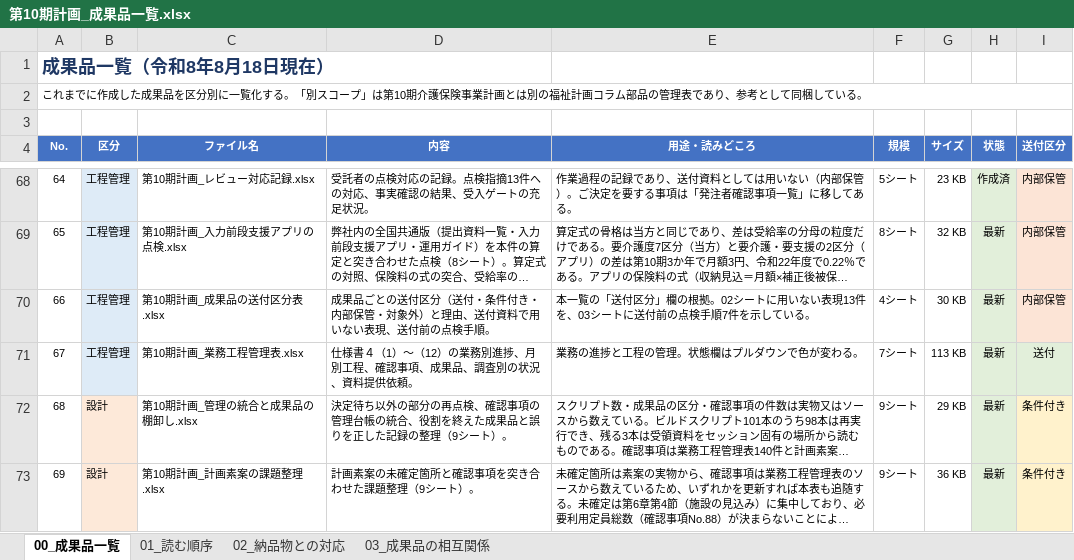
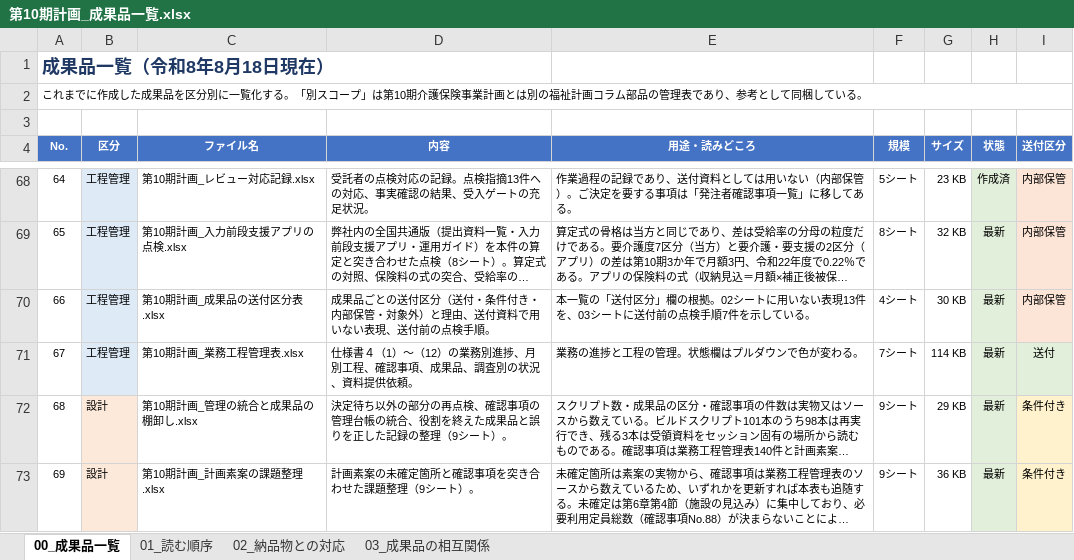
Before and after one commit to ryowakayama-gif/repository, an Excel workbook: output/第10期計画_成果品一覧.xlsx, sheet 00_成果品一覧, drawn as a sheet; only a part is shown, gaps mark what is left out; long unchanged cells end in …; values as stored, in another font and other column widths than the file's, no borders; the diff names each change by its address in the sheet, - before the commit and + after, or states it on an @@ line.

```diff
--- a/output/第10期計画_成果品一覧.xlsx (sheet 00_成果品一覧)
+++ b/output/第10期計画_成果品一覧.xlsx (sheet 00_成果品一覧)
-G71 (サイズ): 113 KB
+G71 (サイズ): 114 KB
```
Also changed, not shown: output/第10期計画_業務工程管理表.xlsx, output/第10期計画_管理の統合と成果品の棚卸し.xlsx, 7 other files.
